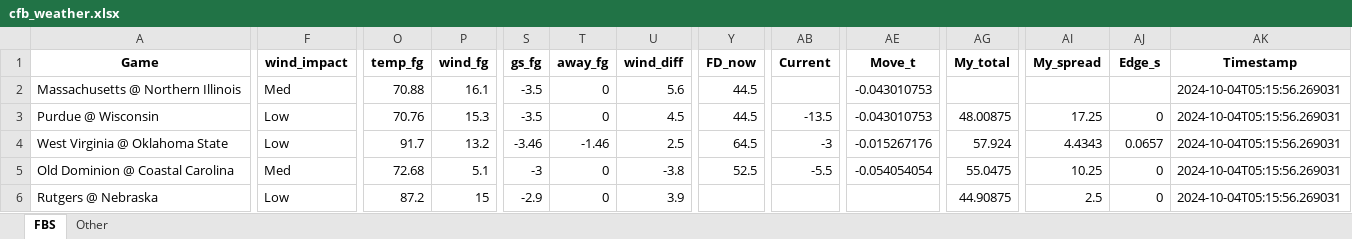
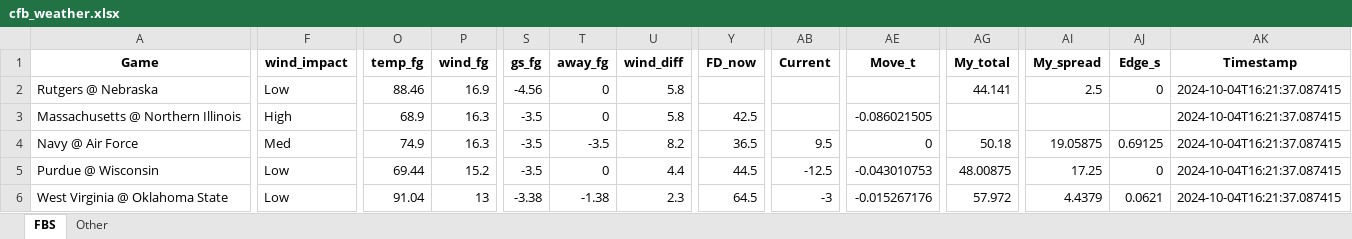
Before and after one commit to mslade50/football_weather, an Excel workbook: cfb_weather.xlsx, sheet FBS, drawn as a sheet; only a part is shown, gaps mark what is left out; values as stored, in another font and other column widths than the file's, no borders; removed rows and columns are numbered as before the commit, all else as after; rows hold the shown columns only; the diff covers the shown part only; the diff names each change by its address in the sheet, - before the commit and + after, or states it on an @@ line.

Commit message:
Update cfb_weather.xlsx with Timestamp 2024-10-04T16:21:37.087415

```diff
--- a/cfb_weather.xlsx (sheet FBS)
+++ b/cfb_weather.xlsx (sheet FBS)
+row 2: Rutgers @ Nebraska | Low | 88.46 | 16.9 | -4.56 | 0 | 5.8 |  |  |  | 44.141 | 2.5 | 0 | 2024-10-04T16:21:37.087415
-F3 (wind_impact): Med
+F3 (wind_impact): High
-O3 (temp_fg): 70.88
+O3 (temp_fg): 68.9
-P3 (wind_fg): 16.1
+P3 (wind_fg): 16.3
-U3 (wind_diff): 5.6
+U3 (wind_diff): 5.8
-Y3 (FD_now): 44.5
+Y3 (FD_now): 42.5
-AE3 (Move_t): -0.043010753
+AE3 (Move_t): -0.086021505
-AK3 (Timestamp): 2024-10-04T05:15:56.269031
+AK3 (Timestamp): 2024-10-04T16:21:37.087415
+row 4: Navy @ Air Force | Med | 74.9 | 16.3 | -3.5 | -3.5 | 8.2 | 36.5 | 9.5 | 0 | 50.18 | 19.05875 | 0.69125 | 2024-10-04T16:21:37.087415
-O5 (temp_fg): 70.76
+O5 (temp_fg): 69.44
-P5 (wind_fg): 15.3
+P5 (wind_fg): 15.2
-U5 (wind_diff): 4.5
+U5 (wind_diff): 4.4
-AB5 (Current): -13.5
+AB5 (Current): -12.5
-AK5:AK6 (Timestamp): 2024-10-04T05:15:56.269031
+AK5:AK6 (Timestamp): 2024-10-04T16:21:37.087415
-O6 (temp_fg): 91.7
+O6 (temp_fg): 91.04
-P6 (wind_fg): 13.2
+P6 (wind_fg): 13
-S6 (gs_fg): -3.46
+S6 (gs_fg): -3.38
-T6 (away_fg): -1.46
+T6 (away_fg): -1.38
-U6 (wind_diff): 2.5
+U6 (wind_diff): 2.3
-AG6 (My_total): 57.924
+AG6 (My_total): 57.972
-AI6 (My_spread): 4.4343
+AI6 (My_spread): 4.4379
-AJ6 (Edge_s): 0.0657
+AJ6 (Edge_s): 0.0621
-row 5: Old Dominion @ Coastal Carolina | Med | 72.68 | 5.1 | -3 | 0 | -3.8 | 52.5 | -5.5 | -0.054054054 | 55.0475 | 10.25 | 0 | 2024-10-04T05:15:56.269031
-row 6: Rutgers @ Nebraska | Low | 87.2 | 15 | -2.9 | 0 | 3.9 |  |  |  | 44.90875 | 2.5 | 0 | 2024-10-04T05:15:56.269031
```
Also changed, not shown: 5 added rows, 5 removed rows and 267 edited cells elsewhere in this sheet, sheet Other.
